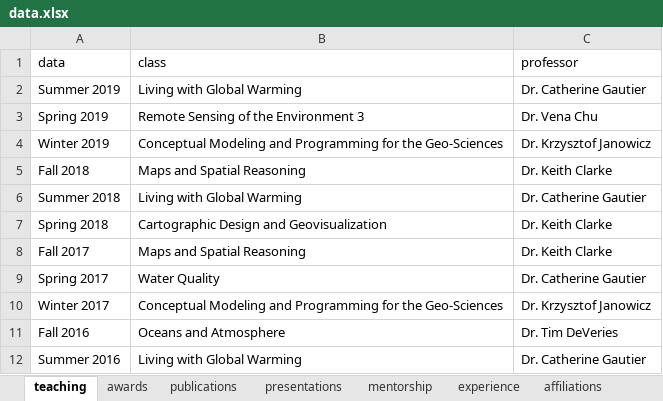
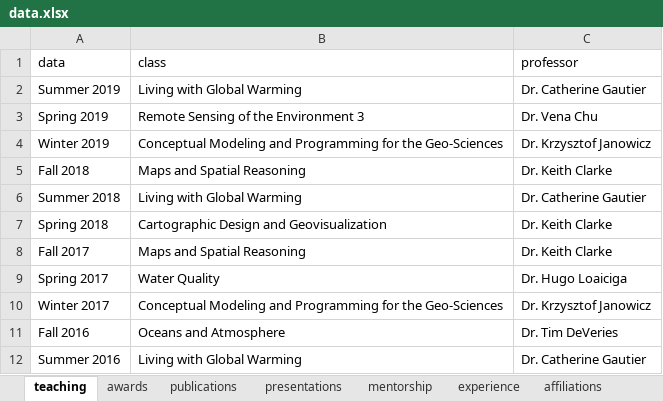
Before and after one commit to mikejohnson51/mikejohnson51.github.io, an Excel workbook: data.xlsx, sheet teaching, drawn as a sheet; values as stored, in another font and other column widths than the file's, no borders; the diff names each change by its address in the sheet, - before the commit and + after, or states it on an @@ line.

```diff
--- a/data.xlsx (sheet teaching)
+++ b/data.xlsx (sheet teaching)
-C9 (professor): Dr. Catherine Gautier
+C9 (professor): Dr. Hugo Loaiciga
```
Also changed, not shown: 5 other files.
